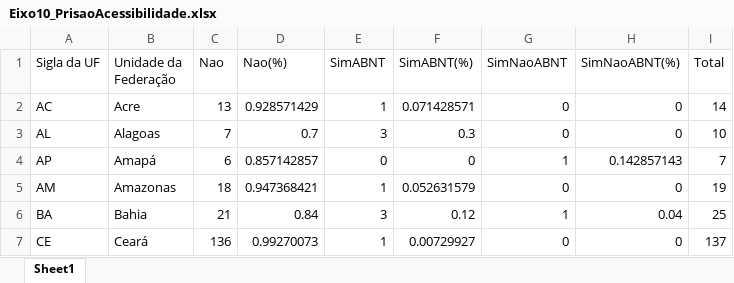
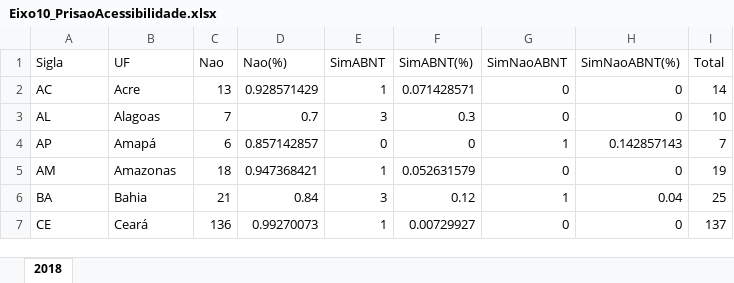
Before and after one commit to becahp/cotec-indicadores, an Excel workbook: visao-2020/Eixo10_PrisaoAcessibilidade.xlsx, sheet 2018, drawn as a sheet; only a part is shown; values as stored, in another font and other column widths than the file's, no borders; the diff names each change by its address in the sheet, - before the commit and + after, or states it on an @@ line.

Commit message:
tratamento do eixo 10

```diff
--- a/visao-2020/Eixo10_PrisaoAcessibilidade.xlsx (sheet 2018)
+++ b/visao-2020/Eixo10_PrisaoAcessibilidade.xlsx (sheet 2018)
-sheet tab: Sheet1
+sheet tab: 2018
-A1: Sigla da UF
+A1: Sigla
-B1: Unidade da Federação
+B1: UF
```
Also changed, not shown: visao-2020/Eixo10_EstabelecimentoPrivados.xlsx, 2 other files.
